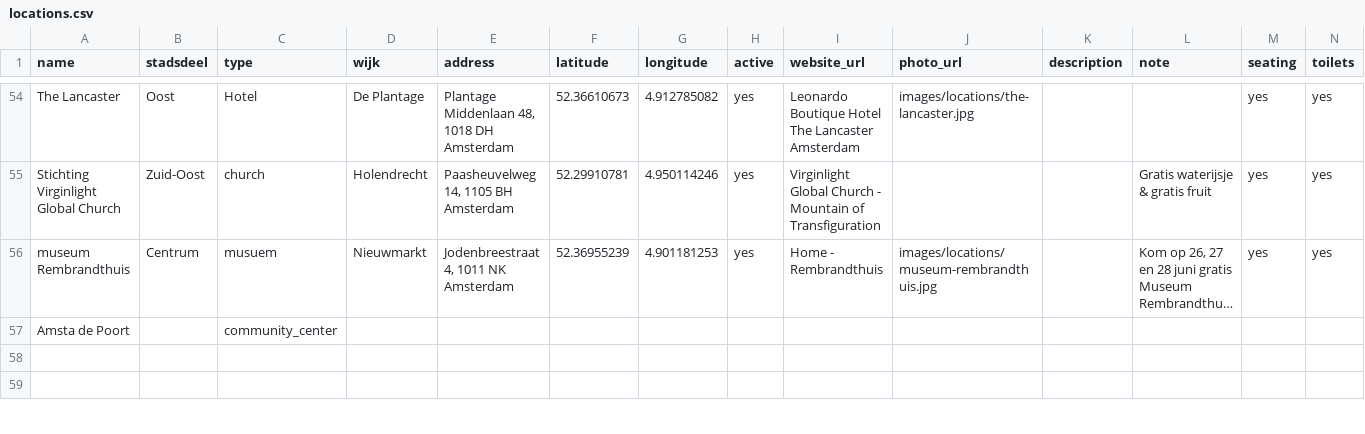
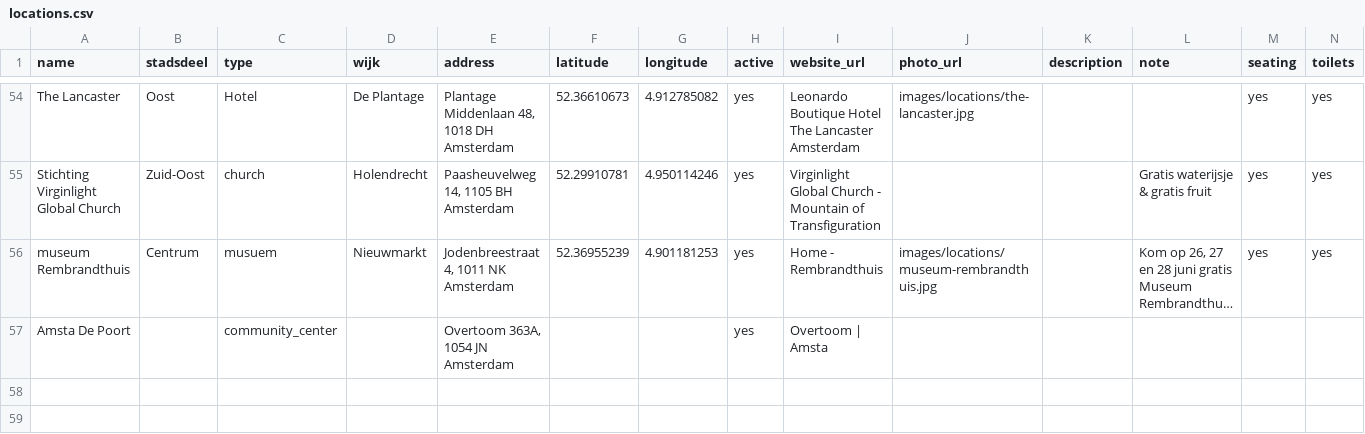
Before and after one commit to Koeltekaart/koeltekaart-amsterdam, a CSV file: data/locations.csv, drawn as a sheet; only a part is shown, gaps mark what is left out; long unchanged cells end in …; removed rows and columns are numbered as before the commit, all else as after; rows hold the shown columns only; the diff names each change by its address in the sheet, - before the commit and + after, or states it on an @@ line.

```diff
--- a/data/locations.csv
+++ b/data/locations.csv
-row 57: Amsta de Poort |  | community_center
+row 57: Amsta De Poort |  | community_center |  | Overtoom 363A, 1054 JN Amsterdam |  |  | yes | Overtoom | Amsta
```
